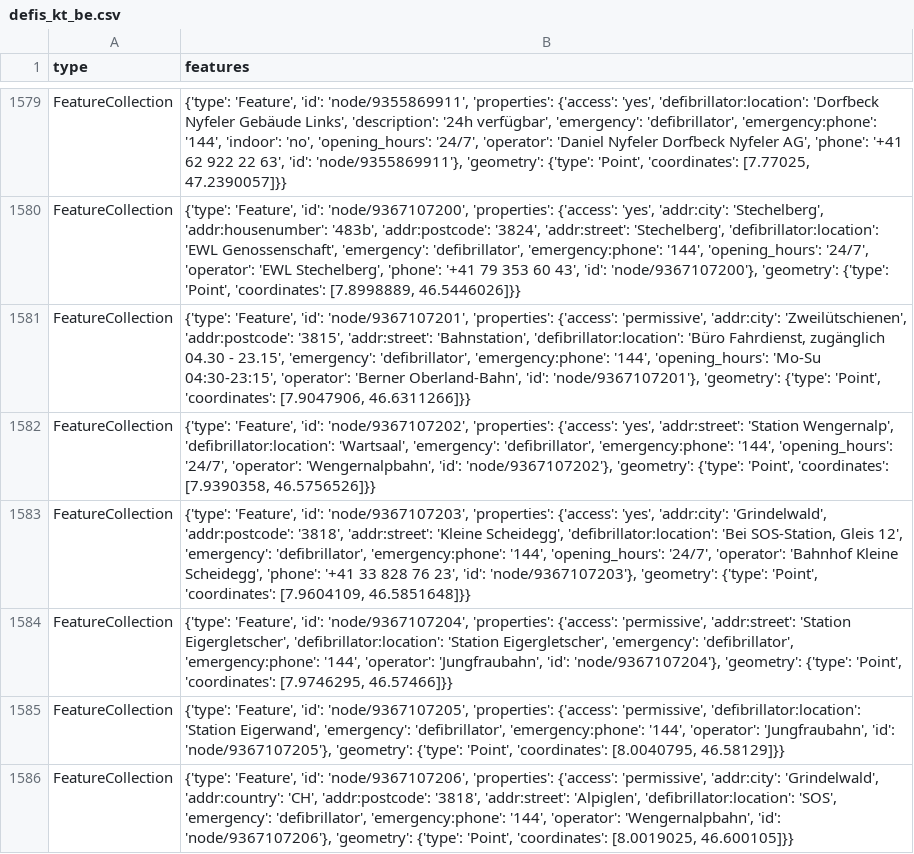
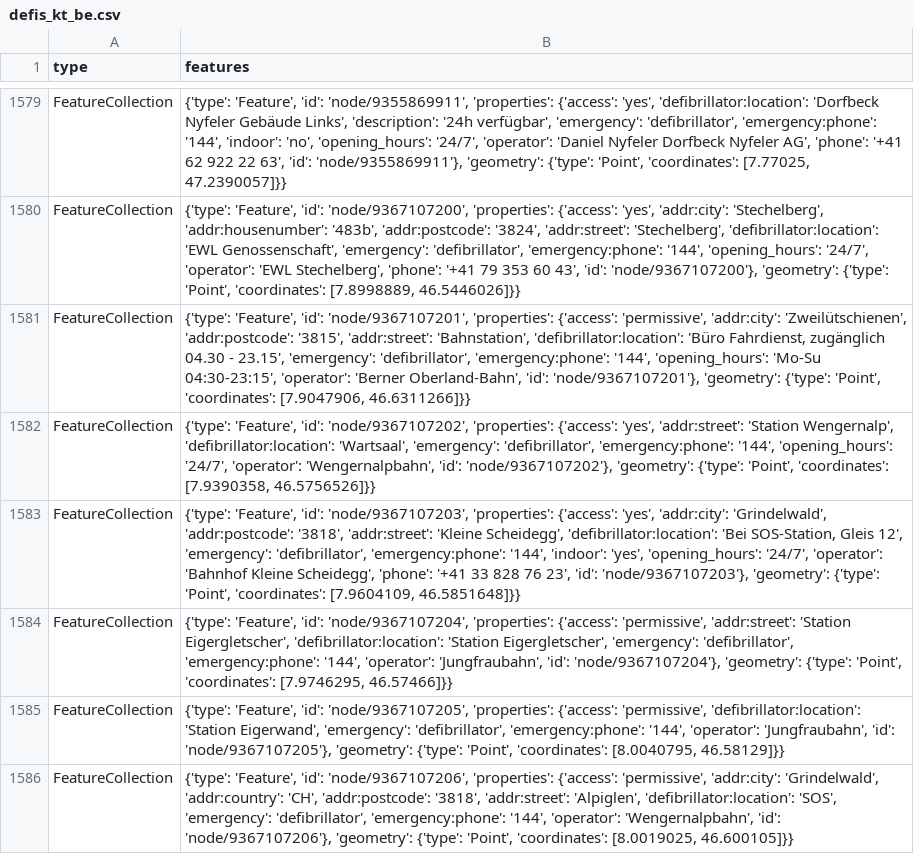
Before and after one commit to OpenBracketsCH/defi_data, a CSV file: data/csv/defis_kt_be.csv, drawn as a sheet; only a part is shown, gaps mark what is left out.

```diff
--- a/data/csv/defis_kt_be.csv
+++ b/data/csv/defis_kt_be.csv
@@ -1582,3 +1582,3 @@ FeatureCollection,"{'type': 'Feature', 'id': 'node/9367107201', 'properties': {'
 FeatureCollection,"{'type': 'Feature', 'id': 'node/9367107202', 'properties': {'access': 'yes', 'addr:street': 'Station Wengernalp', 'defibrillator:location': 'Wartsaal', 'emergency': 'defibrillator', 'emergency:phone': '144', 'opening_hours': '24/7', 'operator': 'Wengernalpbahn', 'id': 'node/9367107202'}, 'geometry': {'type': 'Point', 'coordinates': [7.9390358, 46.5756526]}}"
-FeatureCollection,"{'type': 'Feature', 'id': 'node/9367107203', 'properties': {'access': 'yes', 'addr:city': 'Grindelwald', 'addr:postcode': '3818', 'addr:street': 'Kleine Scheidegg', 'defibrillator:location': 'Bei SOS-Station, Gleis 12', 'emergency': 'defibrillator', 'emergency:phone': '144', 'opening_hours': '24/7', 'operator': 'Bahnhof Kleine Scheidegg', 'phone': '+41 33 828 76 23', 'id': 'node/9367107203'}, 'geometry': {'type': 'Point', 'coordinates': [7.9604109, 46.5851648]}}"
+FeatureCollection,"{'type': 'Feature', 'id': 'node/9367107203', 'properties': {'access': 'yes', 'addr:city': 'Grindelwald', 'addr:postcode': '3818', 'addr:street': 'Kleine Scheidegg', 'defibrillator:location': 'Bei SOS-Station, Gleis 12', 'emergency': 'defibrillator', 'emergency:phone': '144', 'indoor': 'yes', 'opening_hours': '24/7', 'operator': 'Bahnhof Kleine Scheidegg', 'phone': '+41 33 828 76 23', 'id': 'node/9367107203'}, 'geometry': {'type': 'Point', 'coordinates': [7.9604109, 46.5851648]}}"
 FeatureCollection,"{'type': 'Feature', 'id': 'node/9367107204', 'properties': {'access': 'permissive', 'addr:street': 'Station Eigergletscher', 'defibrillator:location': 'Station Eigergletscher', 'emergency': 'defibrillator', 'emergency:phone': '144', 'operator': 'Jungfraubahn', 'id': 'node/9367107204'}, 'geometry': {'type': 'Point', 'coordinates': [7.9746295, 46.57466]}}"
```
Also changed, not shown: data/csv/defis_dispo_srz.csv, data/csv/defis_kt_fr.csv, 7 other files.
